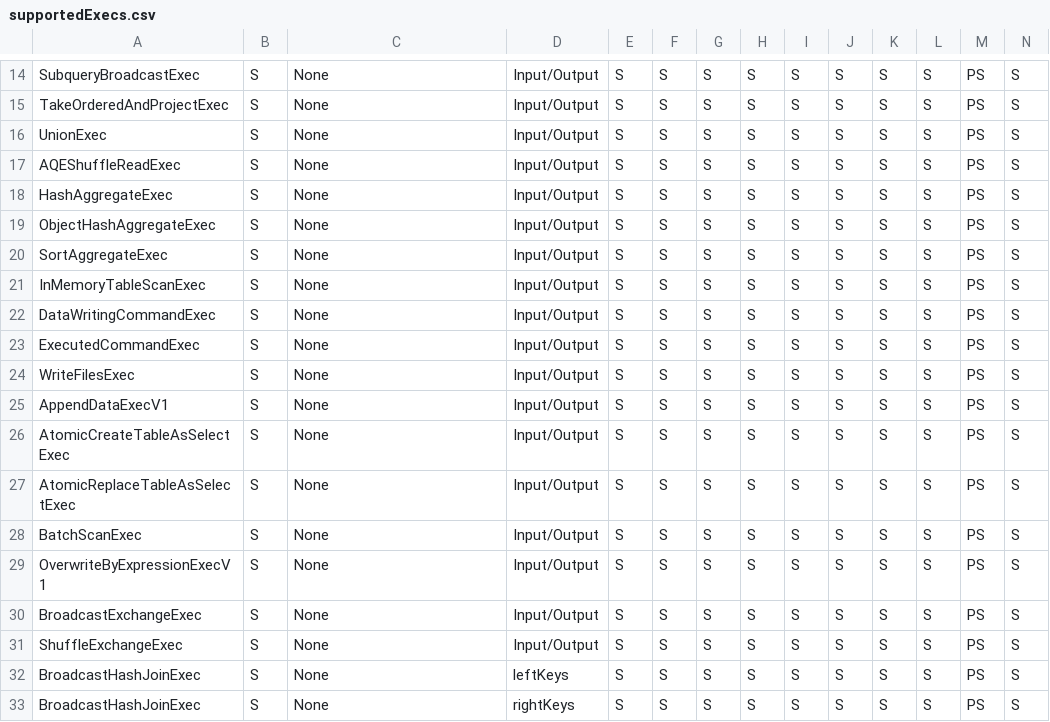
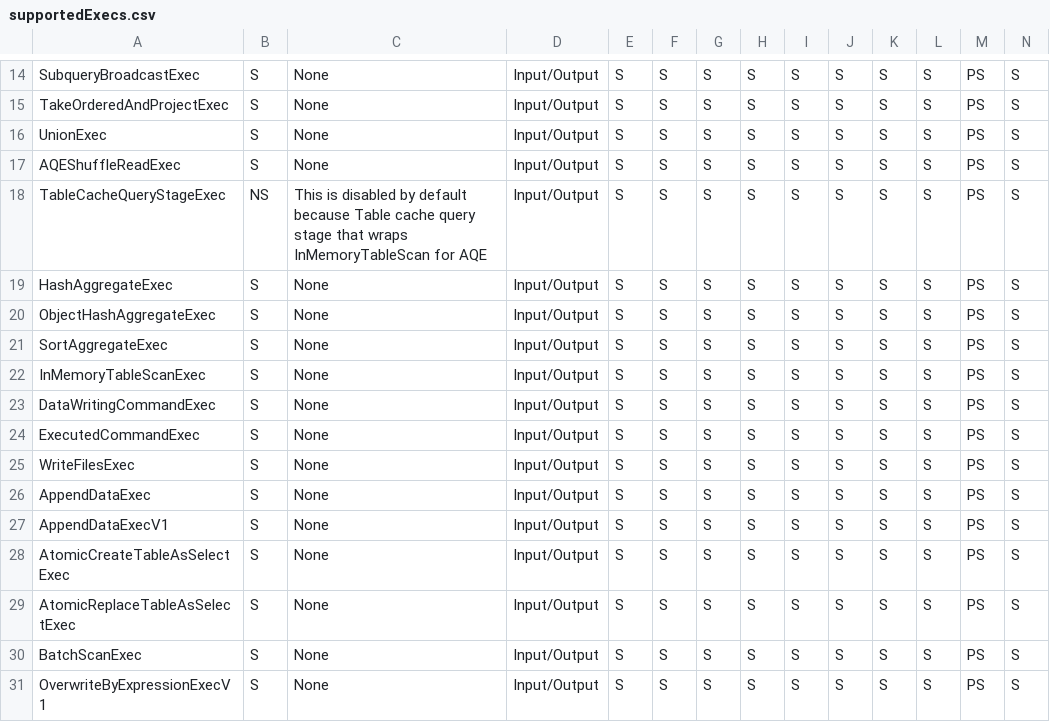
Before and after one commit to NVIDIA/spark-rapids-tools, a CSV file: core/src/main/resources/supportedExecs.csv, drawn as a sheet; only a part is shown, gaps mark what is left out; the shorter side is filled out with more unchanged rows; rows hold the shown columns only; the diff names each change by its address in the sheet, - before the commit and + after, or states it on an @@ line.

```diff
--- a/core/src/main/resources/supportedExecs.csv
+++ b/core/src/main/resources/supportedExecs.csv
+row 18: TableCacheQueryStageExec | NS | This is disabled by default because Table cache query stage that wraps InMemoryTableScan for AQE | Input/Output | S | S | S | S | S | S | S | S | PS | S
+row 26: AppendDataExec | S | None | Input/Output | S | S | S | S | S | S | S | S | PS | S
```
Also changed, not shown: 34 other files.
